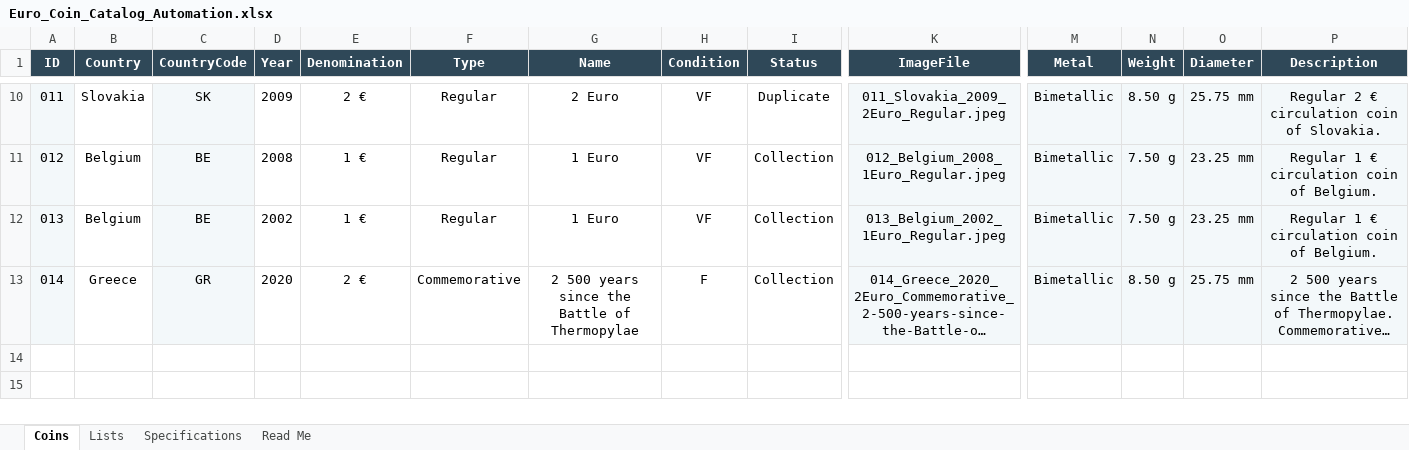
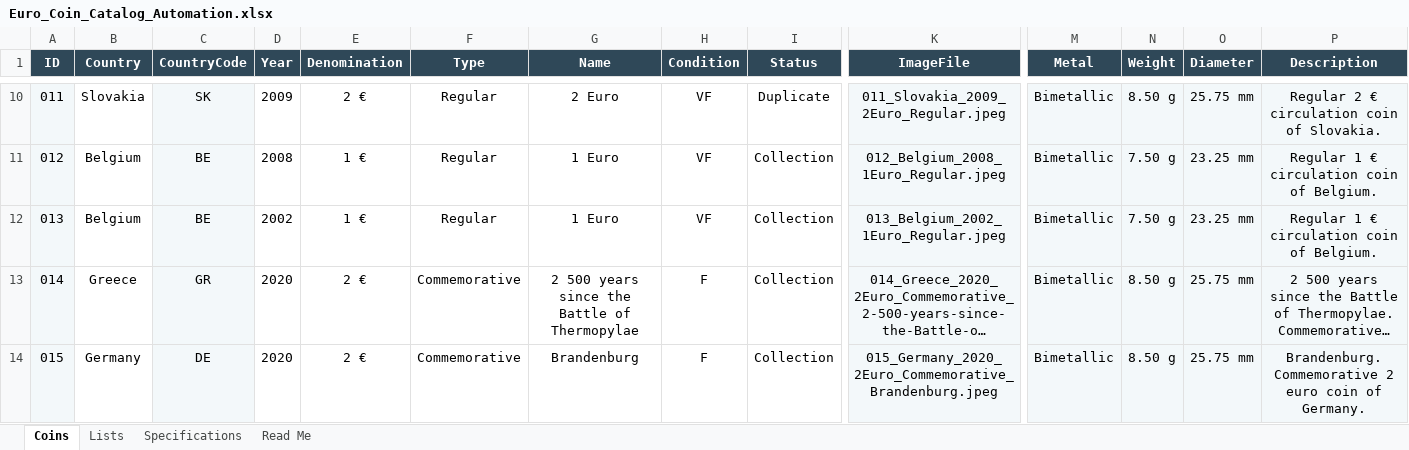
Before and after one commit to coins-mp/coins-mp.github.io, an Excel workbook: data/Euro_Coin_Catalog_Automation.xlsx, sheet Coins, drawn as a sheet; only a part is shown, gaps mark what is left out; long unchanged cells end in …; values as stored, in another font and other column widths than the file's, no borders; conditional formats not drawn; rows hold the shown columns only; the diff names each change by its address in the sheet, - before the commit and + after, or states it on an @@ line.

```diff
--- a/data/Euro_Coin_Catalog_Automation.xlsx (sheet Coins)
+++ b/data/Euro_Coin_Catalog_Automation.xlsx (sheet Coins)
+row 14: 015 | Germany | DE | 2020 | 2 € | Commemorative | Brandenburg | F | Collection | 015_Germany_2020_2Euro_Commemorative_Brandenburg.jpeg | Bimetallic | 8.50 g | 25.75 mm | Brandenburg. Commemorative 2 euro coin of Germany.
```
Also changed, not shown: 3 other files.
